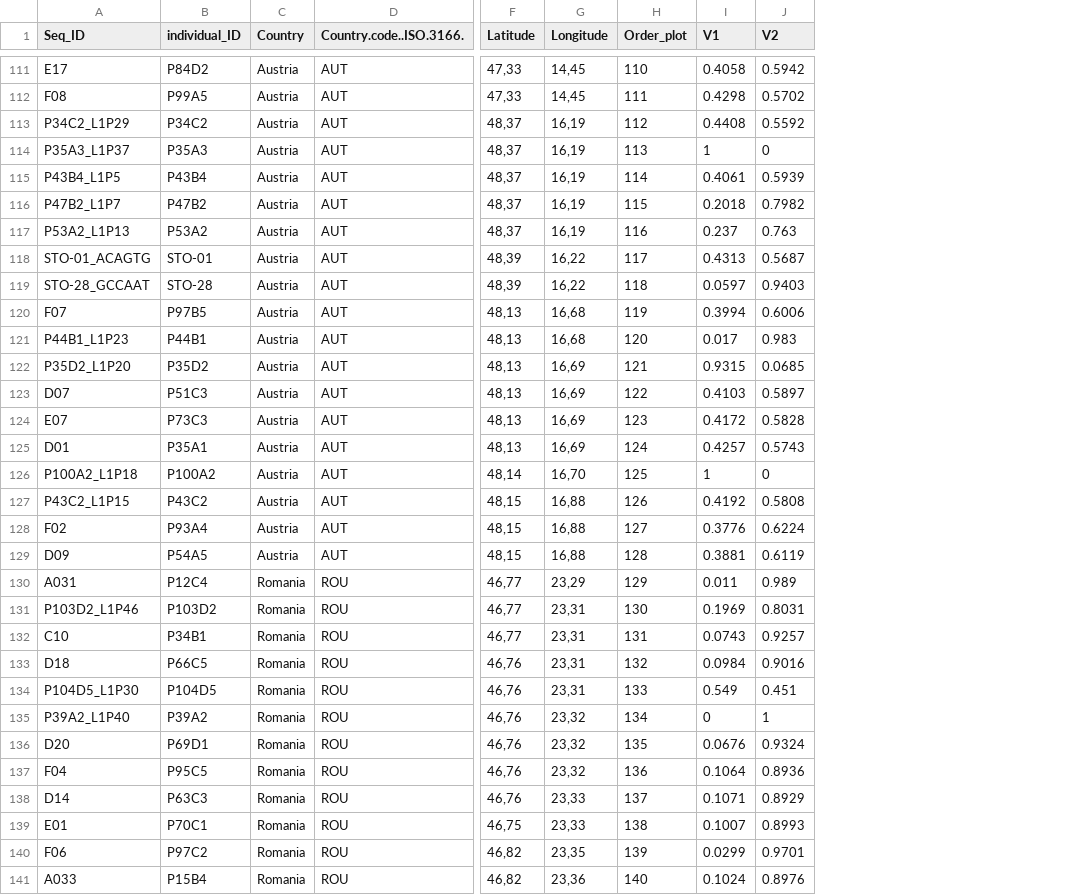
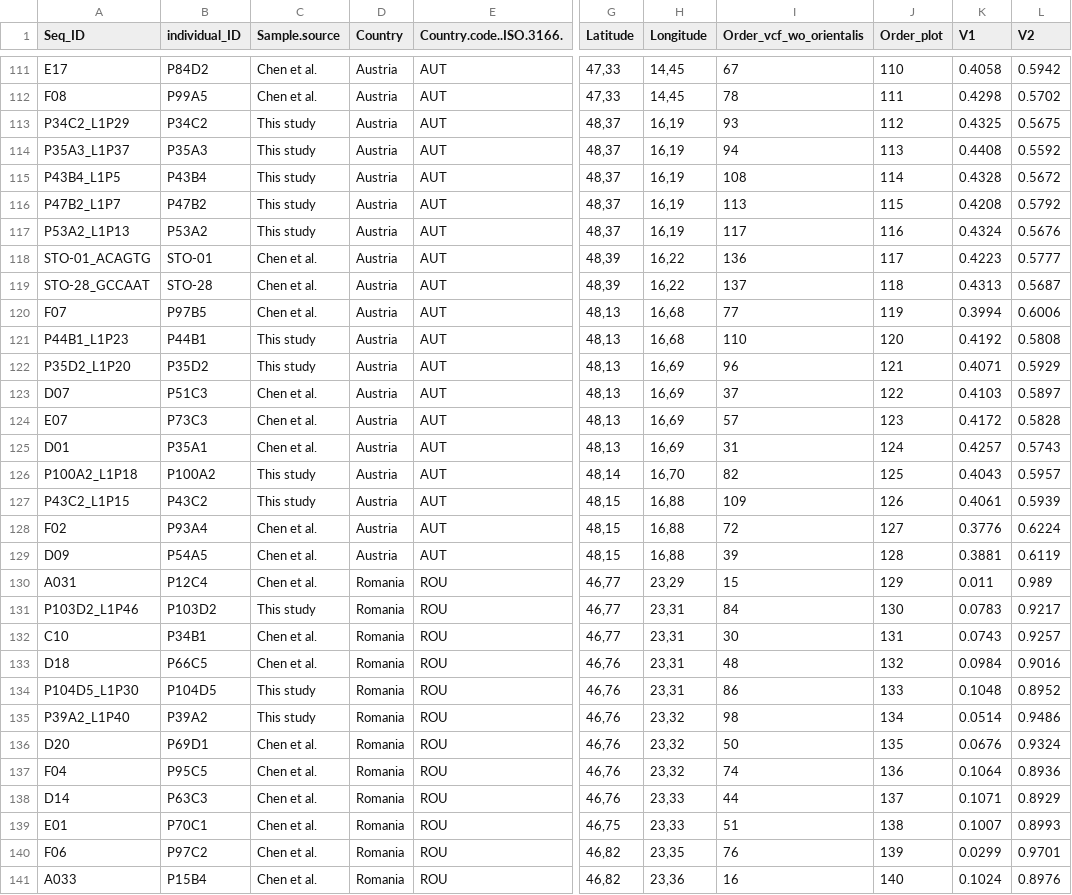
Before and after one commit to CornilleEclecticLab/Apple-Genomic_offset, a CSV file: 01-Population_structure/02-fastStructure/out/All_data_wo_orientalis/s05.membership_coefficient/K2_MajorCluster_value_sorted.csv, drawn as a sheet; only a part is shown, gaps mark what is left out; addresses are those after the commit; the diff covers the shown part only; the diff names each change by its address in the sheet, - before the commit and + after, or states it on an @@ line.

```diff
--- a/01-Population_structure/02-fastStructure/out/All_data_wo_orientalis/s05.membership_coefficient/K2_MajorCluster_value_sorted.csv
+++ b/01-Population_structure/02-fastStructure/out/All_data_wo_orientalis/s05.membership_coefficient/K2_MajorCluster_value_sorted.csv
+column C (Sample.source), rows 111-141: Chen et al. | Chen et al. | This study | This study | This study | This study | This study | Chen et al. | Chen et al. | Chen et al. | This study | This study | Chen et al. | Chen et al. | Chen et al. | This study | This study | Chen et al. | Chen et al. | Chen et al. | This study | Chen et al. | Chen et al. | This study | This study | Chen et al. | Chen et al. | Chen et al. | Chen et al. | Chen et al. | Chen et al.
+column I (Order_vcf_wo_orientalis), rows 111-141: 67 | 78 | 93 | 94 | 108 | 113 | 117 | 136 | 137 | 77 | 110 | 96 | 37 | 57 | 31 | 82 | 109 | 72 | 39 | 15 | 84 | 30 | 48 | 86 | 98 | 50 | 74 | 44 | 51 | 76 | 16
-K113 (V1): 0.4408
+K113 (V1): 0.4325
-L113 (V2): 0.5592
+L113 (V2): 0.5675
-K114 (V1): 1
+K114 (V1): 0.4408
-L114 (V2): 0
+L114 (V2): 0.5592
-K115 (V1): 0.4061
+K115 (V1): 0.4328
-L115 (V2): 0.5939
+L115 (V2): 0.5672
-K116 (V1): 0.2018
+K116 (V1): 0.4208
-L116 (V2): 0.7982
+L116 (V2): 0.5792
-K117 (V1): 0.237
+K117 (V1): 0.4324
-L117 (V2): 0.763
+L117 (V2): 0.5676
-K118 (V1): 0.4313
+K118 (V1): 0.4223
-L118 (V2): 0.5687
+L118 (V2): 0.5777
-K119 (V1): 0.0597
+K119 (V1): 0.4313
-L119 (V2): 0.9403
+L119 (V2): 0.5687
-K121 (V1): 0.017
+K121 (V1): 0.4192
-L121 (V2): 0.983
+L121 (V2): 0.5808
-K122 (V1): 0.9315
+K122 (V1): 0.4071
-L122 (V2): 0.0685
+L122 (V2): 0.5929
-K126 (V1): 1
+K126 (V1): 0.4043
-L126 (V2): 0
+L126 (V2): 0.5957
-K127 (V1): 0.4192
+K127 (V1): 0.4061
-L127 (V2): 0.5808
+L127 (V2): 0.5939
-K131 (V1): 0.1969
+K131 (V1): 0.0783
-L131 (V2): 0.8031
+L131 (V2): 0.9217
-K134 (V1): 0.549
+K134 (V1): 0.1048
-L134 (V2): 0.451
+L134 (V2): 0.8952
-K135 (V1): 0
+K135 (V1): 0.0514
-L135 (V2): 1
+L135 (V2): 0.9486
```
Also changed, not shown: 102 edited cells elsewhere in this file, 01-Population_structure/02-fastStructure/out/All_data_wo_orientalis/s05.membership_coefficient/K10_MajorCluster_value_sorted.csv, 01-Population_structure/02-fastStructure/out/All_data_wo_orientalis/s05.membership_coefficient/K10_MinorCluster1_value_sorted.csv, 14 other files.
